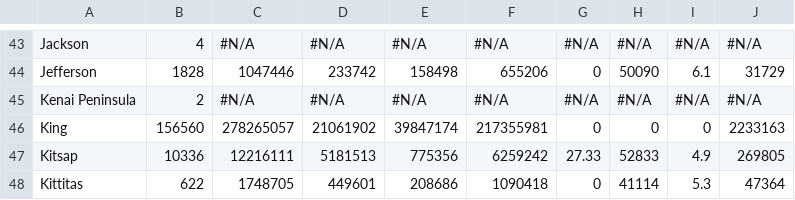
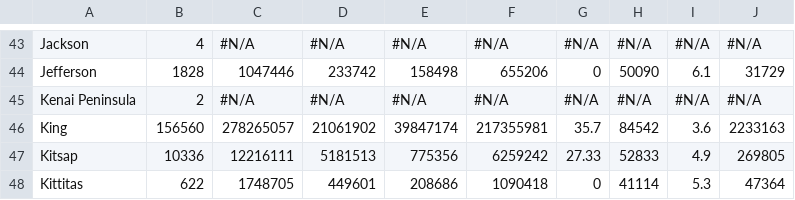
Before and after one commit to chavi-g/DATA-557-Final-Project, a CSV file: Hypothesis 3/final_data_3.csv, drawn as a sheet; only a part is shown, gaps mark what is left out.

Commit message:
Add files via upload

```diff
--- a/Hypothesis 3/final_data_3.csv
+++ b/Hypothesis 3/final_data_3.csv
@@ -45,3 +45,3 @@ Jefferson,1828,1047446,233742,158498,655206,0,50090,6.1,31729
 Kenai Peninsula,2,#N/A,#N/A,#N/A,#N/A,#N/A,#N/A,#N/A,#N/A
-King,156560,278265057,21061902,39847174,217355981,0,0,0,2233163
+King,156560,278265057,21061902,39847174,217355981,35.7,84542,3.6,2233163
 Kitsap,10336,12216111,5181513,775356,6259242,27.33,52833,4.9,269805
```
